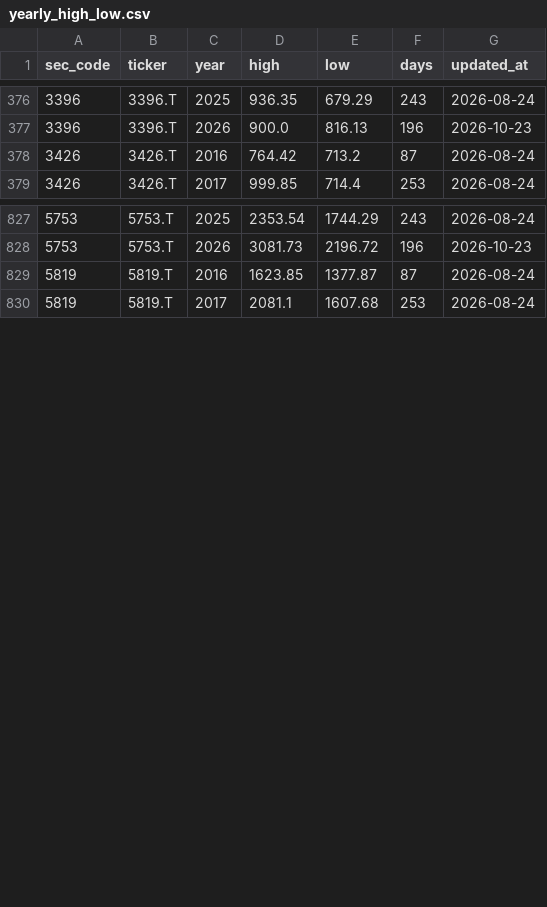
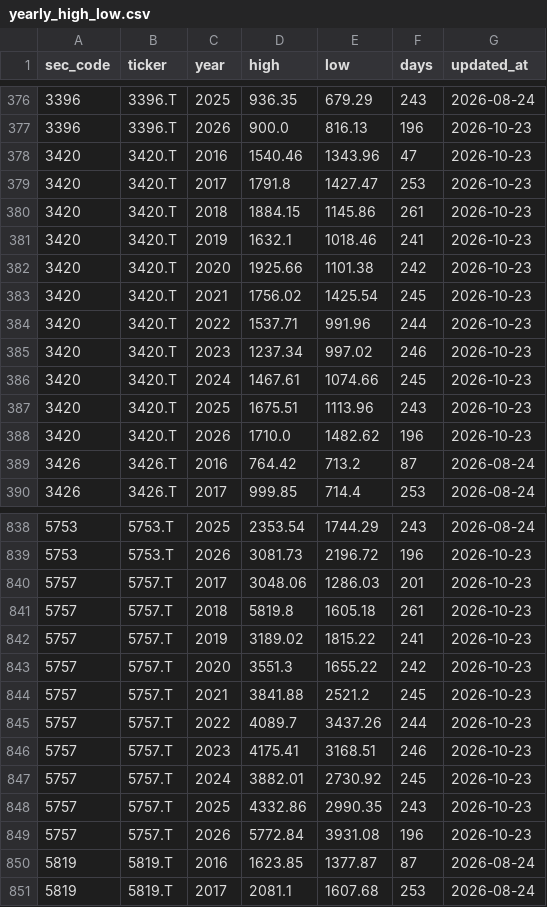
Before and after one commit to koureisyayou/kensaku_net001, a CSV file: yearly_high_low.csv, drawn as a sheet; only a part is shown, gaps mark what is left out; the diff covers the shown part only; the diff names each change by its address in the sheet, - before the commit and + after, or states it on an @@ line.

```diff
--- a/yearly_high_low.csv
+++ b/yearly_high_low.csv
+row 378: 3420 | 3420.T | 2016 | 1540.46 | 1343.96 | 47 | 2026-10-23
+row 379: 3420 | 3420.T | 2017 | 1791.8 | 1427.47 | 253 | 2026-10-23
+row 380: 3420 | 3420.T | 2018 | 1884.15 | 1145.86 | 261 | 2026-10-23
+row 381: 3420 | 3420.T | 2019 | 1632.1 | 1018.46 | 241 | 2026-10-23
+row 382: 3420 | 3420.T | 2020 | 1925.66 | 1101.38 | 242 | 2026-10-23
+row 383: 3420 | 3420.T | 2021 | 1756.02 | 1425.54 | 245 | 2026-10-23
+row 384: 3420 | 3420.T | 2022 | 1537.71 | 991.96 | 244 | 2026-10-23
+row 385: 3420 | 3420.T | 2023 | 1237.34 | 997.02 | 246 | 2026-10-23
+row 386: 3420 | 3420.T | 2024 | 1467.61 | 1074.66 | 245 | 2026-10-23
+row 387: 3420 | 3420.T | 2025 | 1675.51 | 1113.96 | 243 | 2026-10-23
+row 388: 3420 | 3420.T | 2026 | 1710.0 | 1482.62 | 196 | 2026-10-23
+row 840: 5757 | 5757.T | 2017 | 3048.06 | 1286.03 | 201 | 2026-10-23
+row 841: 5757 | 5757.T | 2018 | 5819.8 | 1605.18 | 261 | 2026-10-23
+row 842: 5757 | 5757.T | 2019 | 3189.02 | 1815.22 | 241 | 2026-10-23
+row 843: 5757 | 5757.T | 2020 | 3551.3 | 1655.22 | 242 | 2026-10-23
+row 844: 5757 | 5757.T | 2021 | 3841.88 | 2521.2 | 245 | 2026-10-23
+row 845: 5757 | 5757.T | 2022 | 4089.7 | 3437.26 | 244 | 2026-10-23
+row 846: 5757 | 5757.T | 2023 | 4175.41 | 3168.51 | 246 | 2026-10-23
+row 847: 5757 | 5757.T | 2024 | 3882.01 | 2730.92 | 245 | 2026-10-23
+row 848: 5757 | 5757.T | 2025 | 4332.86 | 2990.35 | 243 | 2026-10-23
+row 849: 5757 | 5757.T | 2026 | 5772.84 | 3931.08 | 196 | 2026-10-23
```
Also changed, not shown: 14 edited cells elsewhere in this file, jpx_risk_cache.csv, local_prices.csv, 8 other files.
